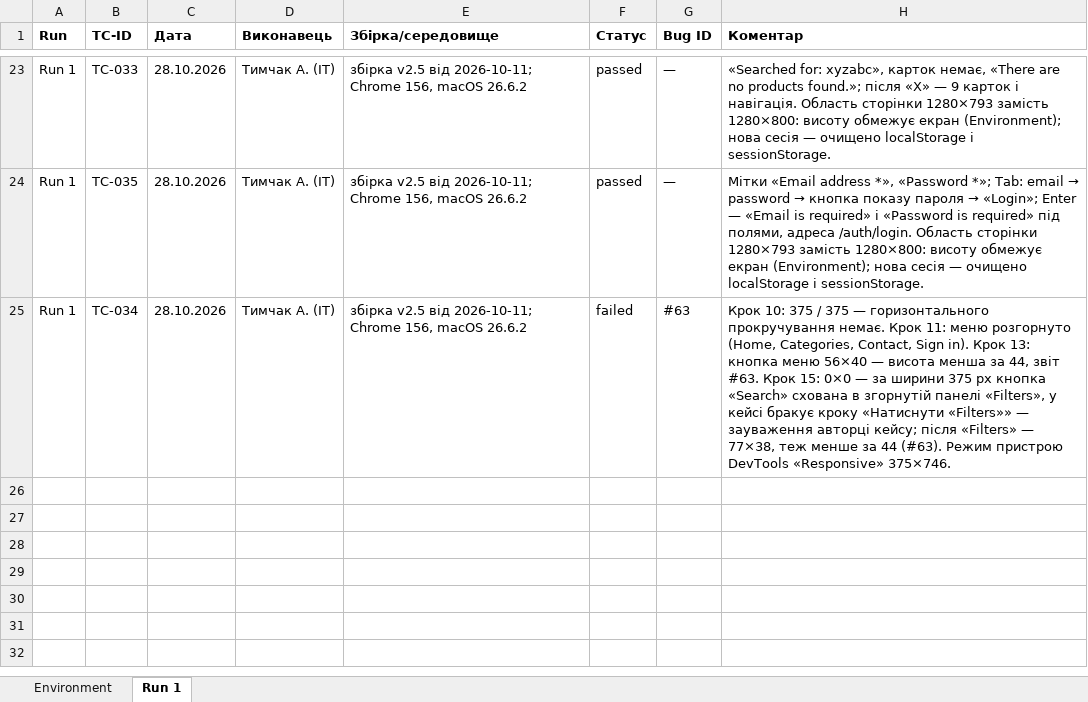
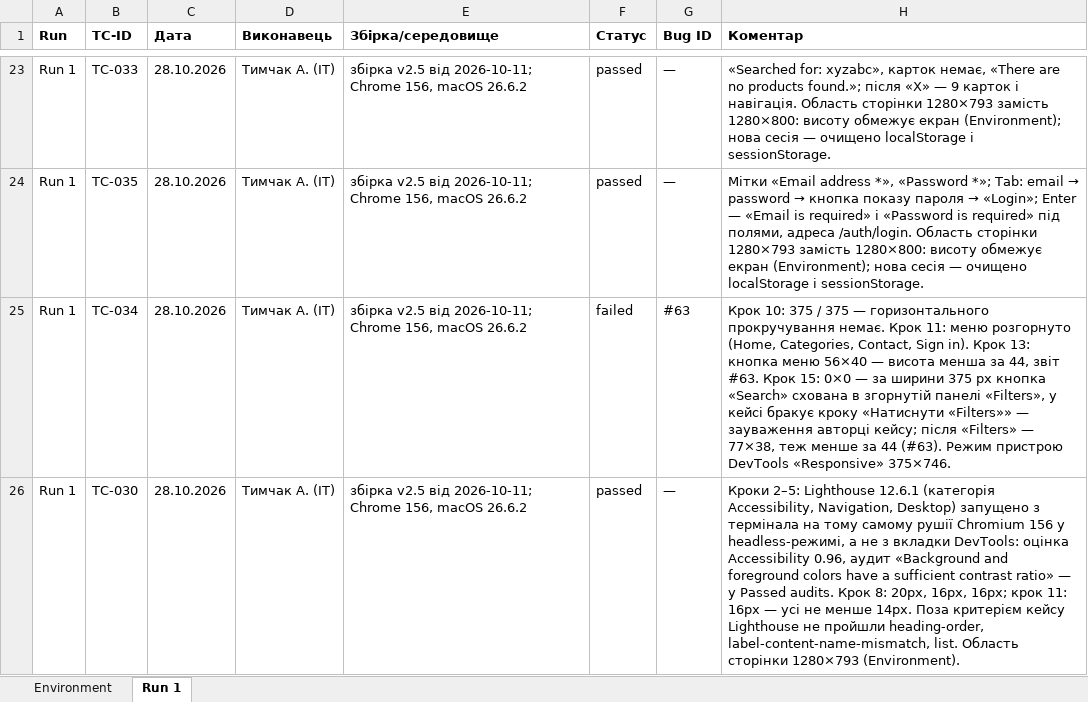
Before and after one commit to oleksandragorbonos-maker/tzap, an Excel workbook: docs/sprint3/execution-log.xlsx, sheet Run 1, drawn as a sheet; only a part is shown, gaps mark what is left out; values as stored, in another font and other column widths than the file's, no borders; the diff names each change by its address in the sheet, - before the commit and + after, or states it on an @@ line.

Commit message:
SCRUM-114: Run 1 — TC-030 passed: Lighthouse 12.6.1 Accessibility 0.96, контраст пройдено; шрифти 20/16/16 px і 16 px

```diff
--- a/docs/sprint3/execution-log.xlsx (sheet Run 1)
+++ b/docs/sprint3/execution-log.xlsx (sheet Run 1)
+row 26: Run 1 | TC-030 | 28.10.2026 | Тимчак А. (ІТ) | збірка v2.5 від 2026-10-11; Chrome 156, macOS 26.6.2 | passed | — | Кроки 2–5: Lighthouse 12.6.1 (категорія Accessibility, Navigation, Desktop) запущено з термінала на тому самому рушії Chromium 156 у headless-режимі, а не з вкладки DevTools: оцінка Accessibility 0.96, аудит «Background and foreground colors have a sufficient contrast ratio» — у Passed audits. Крок 8: 20px, 16px, 16px; крок 11: 16px — усі не менше 14px. Поза критерієм кейсу Lighthouse не пройшли heading-order, label-content-name-mismatch, list. Область сторінки 1280×793 (Environment).
```
